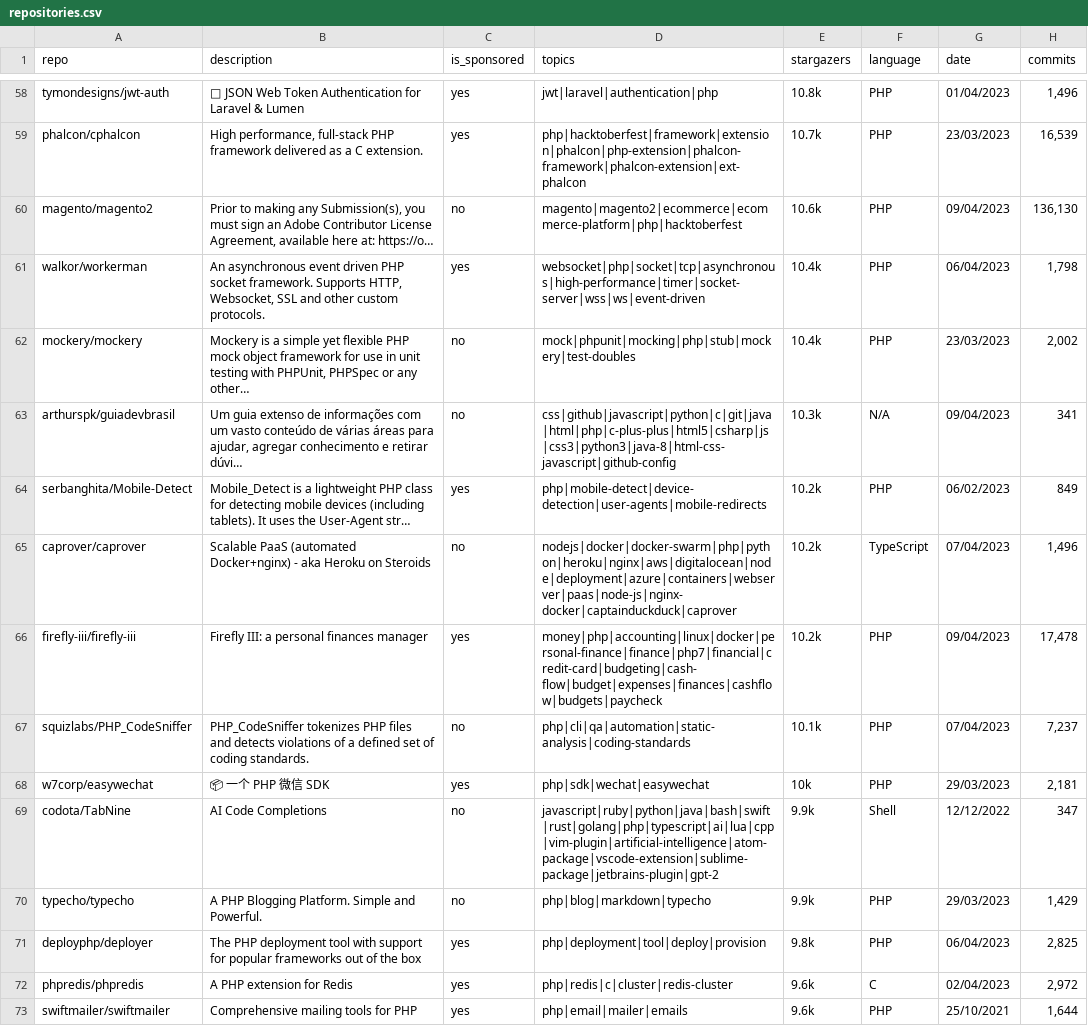
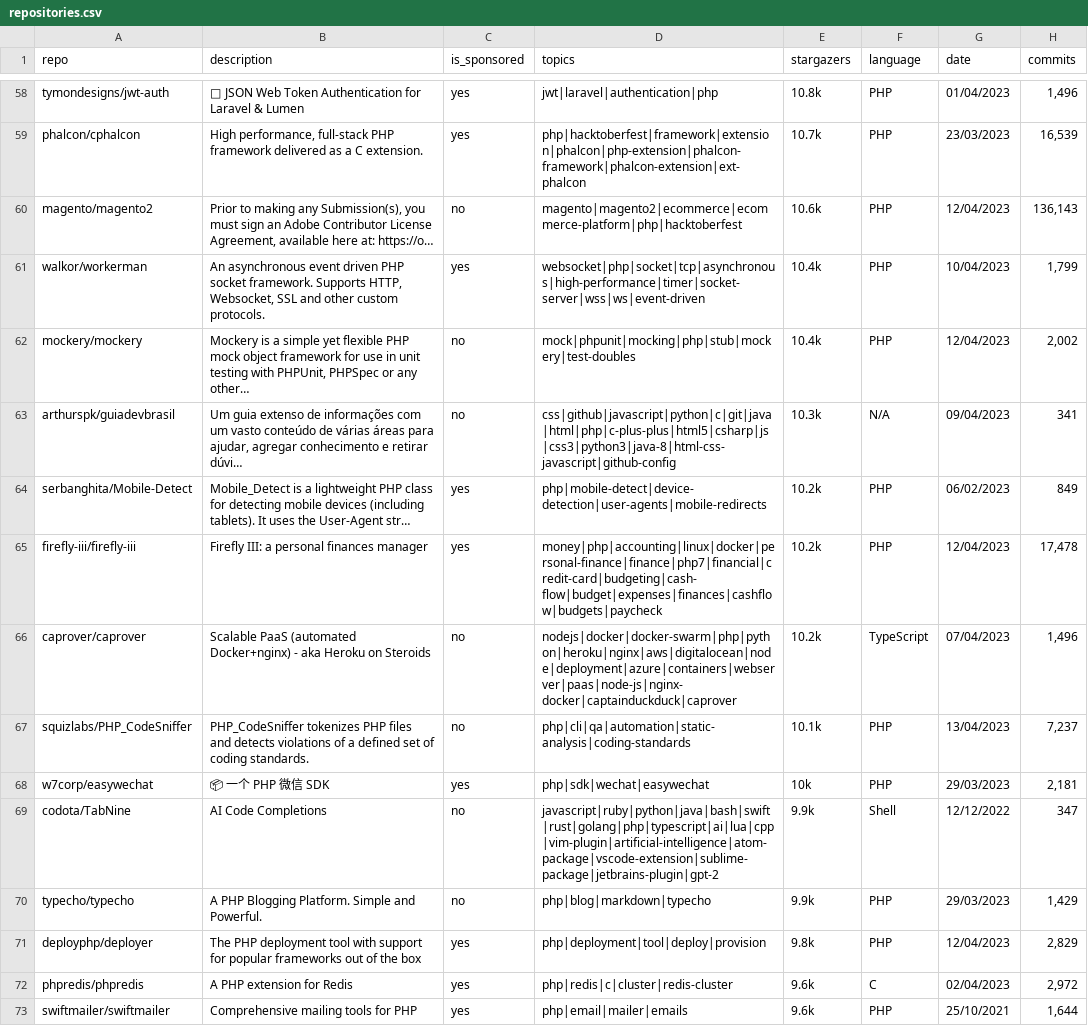
Before and after one commit to Prabeg29/grepsr-task, a CSV file: task-6/repositories.csv, drawn as a sheet; only a part is shown, gaps mark what is left out; the diff covers the shown part only.

```diff
--- a/task-6/repositories.csv
+++ b/task-6/repositories.csv
@@ -59,10 +59,10 @@ tymondesigns/jwt-auth,"🔐 JSON Web Token Authentication for Laravel & Lumen",y
 phalcon/cphalcon,"High performance, full-stack PHP framework delivered as a C extension.",yes,php|hacktoberfest|framework|extension|phalcon|php-extension|phalcon-framework|phalcon-extension|ext-phalcon,10.7k,PHP,23/03/2023,"16,539"
-magento/magento2,"Prior to making any Submission(s), you must sign an Adobe Contributor License Agreement, available here at: https://o…",no,magento|magento2|ecommerce|ecommerce-platform|php|hacktoberfest,10.6k,PHP,09/04/2023,"136,130"
-walkor/workerman,"An asynchronous event driven PHP socket framework. Supports HTTP, Websocket, SSL and other custom protocols.",yes,websocket|php|socket|tcp|asynchronous|high-performance|timer|socket-server|wss|ws|event-driven,10.4k,PHP,06/04/2023,"1,798"
-mockery/mockery,"Mockery is a simple yet flexible PHP mock object framework for use in unit testing with PHPUnit, PHPSpec or any other…",no,mock|phpunit|mocking|php|stub|mockery|test-doubles,10.4k,PHP,23/03/2023,"2,002"
+magento/magento2,"Prior to making any Submission(s), you must sign an Adobe Contributor License Agreement, available here at: https://o…",no,magento|magento2|ecommerce|ecommerce-platform|php|hacktoberfest,10.6k,PHP,12/04/2023,"136,143"
+walkor/workerman,"An asynchronous event driven PHP socket framework. Supports HTTP, Websocket, SSL and other custom protocols.",yes,websocket|php|socket|tcp|asynchronous|high-performance|timer|socket-server|wss|ws|event-driven,10.4k,PHP,10/04/2023,"1,799"
+mockery/mockery,"Mockery is a simple yet flexible PHP mock object framework for use in unit testing with PHPUnit, PHPSpec or any other…",no,mock|phpunit|mocking|php|stub|mockery|test-doubles,10.4k,PHP,12/04/2023,"2,002"
 arthurspk/guiadevbrasil,"Um guia extenso de informações com um vasto conteúdo de várias áreas para ajudar, agregar conhecimento e retirar dúvi…",no,css|github|javascript|python|c|git|java|html|php|c-plus-plus|html5|csharp|js|css3|python3|java-8|html-css-javascript|github-config,10.3k,N/A,09/04/2023,341
 serbanghita/Mobile-Detect,"Mobile_Detect is a lightweight PHP class for detecting mobile devices (including tablets). It uses the User-Agent str…",yes,php|mobile-detect|device-detection|user-agents|mobile-redirects,10.2k,PHP,06/02/2023,849
+firefly-iii/firefly-iii,"Firefly III: a personal finances manager",yes,money|php|accounting|linux|docker|personal-finance|finance|php7|financial|credit-card|budgeting|cash-flow|budget|expenses|finances|cashflow|budgets|paycheck,10.2k,PHP,12/04/2023,"17,478"
 caprover/caprover,"Scalable PaaS (automated Docker+nginx) - aka Heroku on Steroids",no,nodejs|docker|docker-swarm|php|python|heroku|nginx|aws|digitalocean|node|deployment|azure|containers|webserver|paas|node-js|nginx-docker|captainduckduck|caprover,10.2k,TypeScript,07/04/2023,"1,496"
-firefly-iii/firefly-iii,"Firefly III: a personal finances manager",yes,money|php|accounting|linux|docker|personal-finance|finance|php7|financial|credit-card|budgeting|cash-flow|budget|expenses|finances|cashflow|budgets|paycheck,10.2k,PHP,09/04/2023,"17,478"
-squizlabs/PHP_CodeSniffer,"PHP_CodeSniffer tokenizes PHP files and detects violations of a defined set of coding standards.",no,php|cli|qa|automation|static-analysis|coding-standards,10.1k,PHP,07/04/2023,"7,237"
+squizlabs/PHP_CodeSniffer,"PHP_CodeSniffer tokenizes PHP files and detects violations of a defined set of coding standards.",no,php|cli|qa|automation|static-analysis|coding-standards,10.1k,PHP,13/04/2023,"7,237"
 w7corp/easywechat,"📦 一个 PHP 微信 SDK",yes,php|sdk|wechat|easywechat,10k,PHP,29/03/2023,"2,181"
@@ -70,3 +70,3 @@ codota/TabNine,"AI Code Completions",no,javascript|ruby|python|java|bash|swift|r
 typecho/typecho,"A PHP Blogging Platform. Simple and Powerful.",no,php|blog|markdown|typecho,9.9k,PHP,29/03/2023,"1,429"
-deployphp/deployer,"The PHP deployment tool with support for popular frameworks out of the box",yes,php|deployment|tool|deploy|provision,9.8k,PHP,06/04/2023,"2,825"
+deployphp/deployer,"The PHP deployment tool with support for popular frameworks out of the box",yes,php|deployment|tool|deploy|provision,9.8k,PHP,12/04/2023,"2,829"
 phpredis/phpredis,"A PHP extension for Redis",yes,php|redis|c|cluster|redis-cluster,9.6k,C,02/04/2023,"2,972"
```
Also changed, not shown: 1 moved row and 67 edited cells elsewhere in this file, 1 other file.
